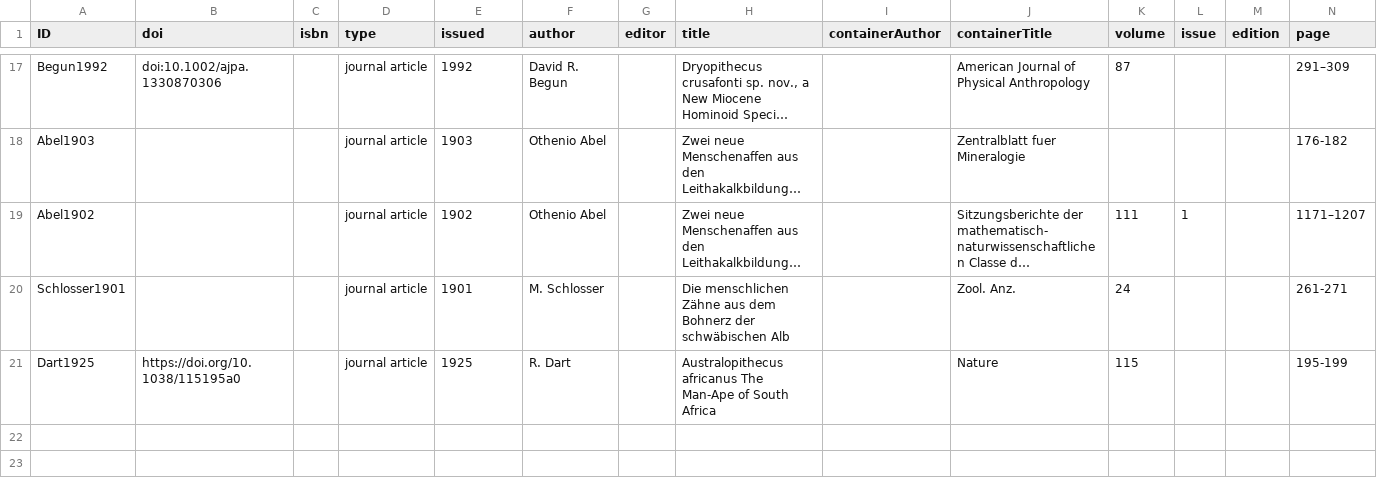
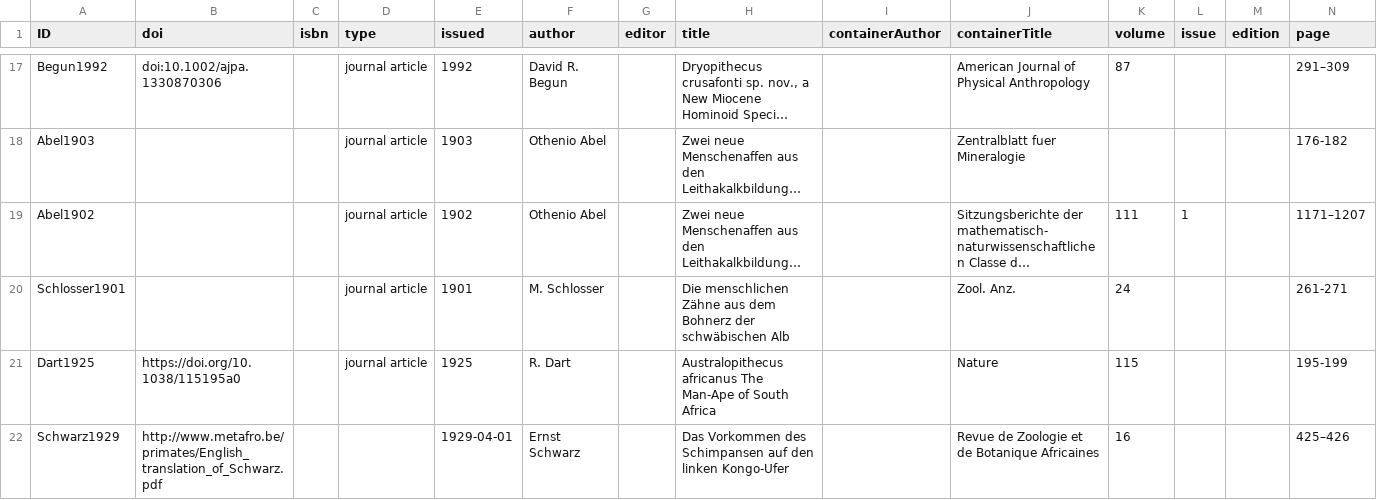
Before and after one commit to mdoering/hominidae, a CSV file: reference.csv, drawn as a sheet; only a part is shown, gaps mark what is left out; long unchanged cells end in …; rows hold the shown columns only; the diff names each change by its address in the sheet, - before the commit and + after, or states it on an @@ line.

```diff
--- a/reference.csv
+++ b/reference.csv
+row 22: Schwarz1929 | http://www.metafro.be/primates/English_translation_of_Schwarz.pdf |  |  | 1929-04-01 | Ernst Schwarz |  | Das Vorkommen des Schimpansen auf den linken Kongo-Ufer |  | Revue de Zoologie et de Botanique Africaines | 16 |  |  | 425–426
```
Also changed, not shown: name-usage.csv, 1 other file.
